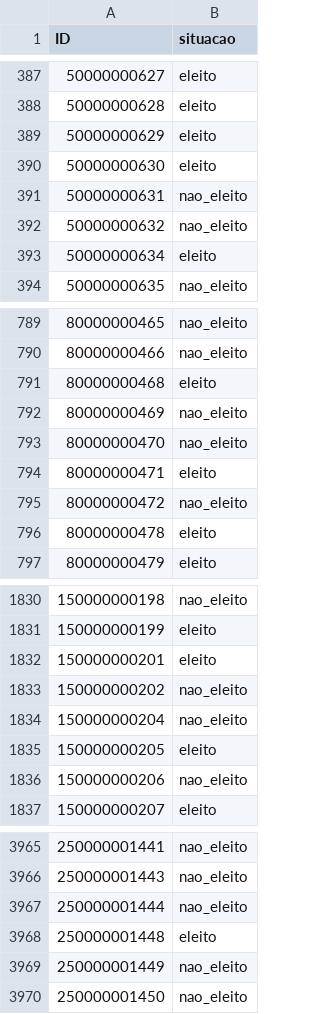
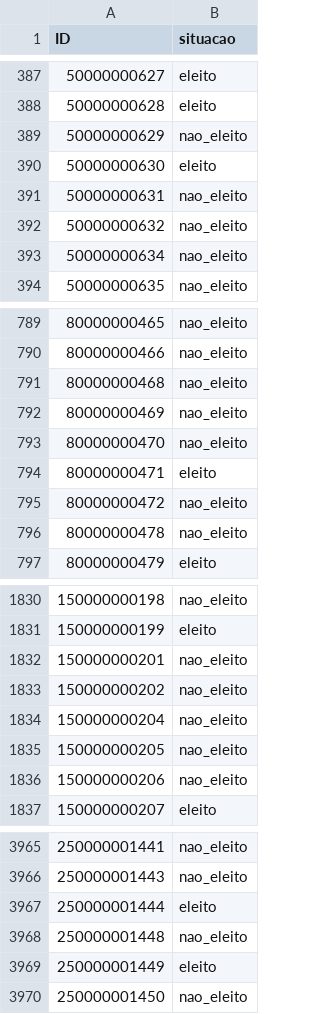
Before and after one commit to ivynasantino/ciencia-de-dados-preditiva, a CSV file: regressao/data/submissao.csv, drawn as a sheet; only a part is shown, gaps mark what is left out; the diff covers the shown part only.

```diff
--- a/regressao/data/submissao.csv
+++ b/regressao/data/submissao.csv
@@ -388,3 +388,3 @@
 50000000628,"eleito"
-50000000629,"eleito"
+50000000629,"nao_eleito"
 50000000630,"eleito"
@@ -392,3 +392,3 @@
 50000000632,"nao_eleito"
-50000000634,"eleito"
+50000000634,"nao_eleito"
 50000000635,"nao_eleito"
@@ -790,3 +790,3 @@
 80000000466,"nao_eleito"
-80000000468,"eleito"
+80000000468,"nao_eleito"
 80000000469,"nao_eleito"
@@ -795,3 +795,3 @@
 80000000472,"nao_eleito"
-80000000478,"eleito"
+80000000478,"nao_eleito"
 80000000479,"eleito"
@@ -1831,6 +1831,6 @@
 150000000199,"eleito"
-150000000201,"eleito"
+150000000201,"nao_eleito"
 150000000202,"nao_eleito"
 150000000204,"nao_eleito"
-150000000205,"eleito"
+150000000205,"nao_eleito"
 150000000206,"nao_eleito"
@@ -3966,5 +3966,5 @@
 250000001443,"nao_eleito"
-250000001444,"nao_eleito"
-250000001448,"eleito"
-250000001449,"nao_eleito"
+250000001444,"eleito"
+250000001448,"nao_eleito"
+250000001449,"eleito"
 250000001450,"nao_eleito"
```
Also changed, not shown: 115 edited cells elsewhere in this file.
